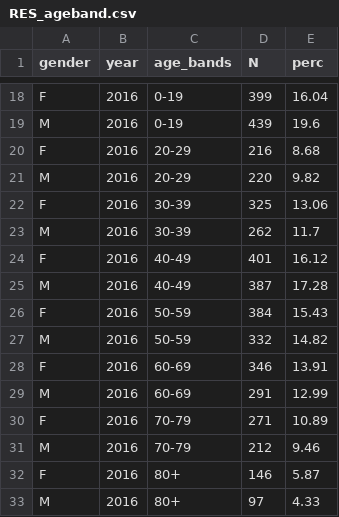
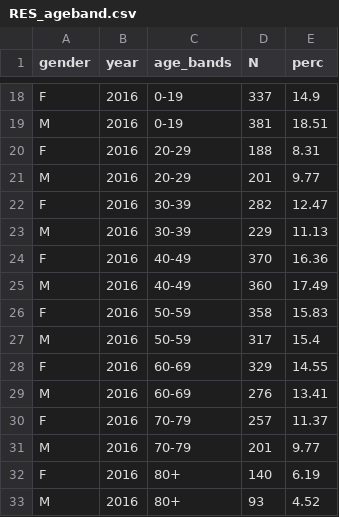
Before and after one commit to ARS-toscana/MINERVA_samplescript, a CSV file: g_output/RES_ageband.csv, drawn as a sheet; only a part is shown, gaps mark what is left out; the diff covers the shown part only; the diff names each change by its address in the sheet, - before the commit and + after, or states it on an @@ line.

```diff
--- a/g_output/RES_ageband.csv
+++ b/g_output/RES_ageband.csv
-D18 (N): 399
+D18 (N): 337
-E18 (perc): 16.04
+E18 (perc): 14.9
-D19 (N): 439
+D19 (N): 381
-E19 (perc): 19.6
+E19 (perc): 18.51
-D20 (N): 216
+D20 (N): 188
-E20 (perc): 8.68
+E20 (perc): 8.31
-D21 (N): 220
+D21 (N): 201
-E21 (perc): 9.82
+E21 (perc): 9.77
-D22 (N): 325
+D22 (N): 282
-E22 (perc): 13.06
+E22 (perc): 12.47
-D23 (N): 262
+D23 (N): 229
-E23 (perc): 11.7
+E23 (perc): 11.13
-D24 (N): 401
+D24 (N): 370
-E24 (perc): 16.12
+E24 (perc): 16.36
-D25 (N): 387
+D25 (N): 360
-E25 (perc): 17.28
+E25 (perc): 17.49
-D26 (N): 384
+D26 (N): 358
-E26 (perc): 15.43
+E26 (perc): 15.83
-D27 (N): 332
+D27 (N): 317
-E27 (perc): 14.82
+E27 (perc): 15.4
-D28 (N): 346
+D28 (N): 329
-E28 (perc): 13.91
+E28 (perc): 14.55
-D29 (N): 291
+D29 (N): 276
-E29 (perc): 12.99
+E29 (perc): 13.41
-D30 (N): 271
+D30 (N): 257
-E30 (perc): 10.89
+E30 (perc): 11.37
-D31 (N): 212
+D31 (N): 201
-E31 (perc): 9.46
+E31 (perc): 9.77
-D32 (N): 146
+D32 (N): 140
-E32 (perc): 5.87
+E32 (perc): 6.19
-D33 (N): 97
+D33 (N): 93
-E33 (perc): 4.33
+E33 (perc): 4.52
```
Also changed, not shown: 126 edited cells elsewhere in this file, g_output/RES_ageband_by_gender.csv, g_output/RES_gender.csv, 7 other files.
